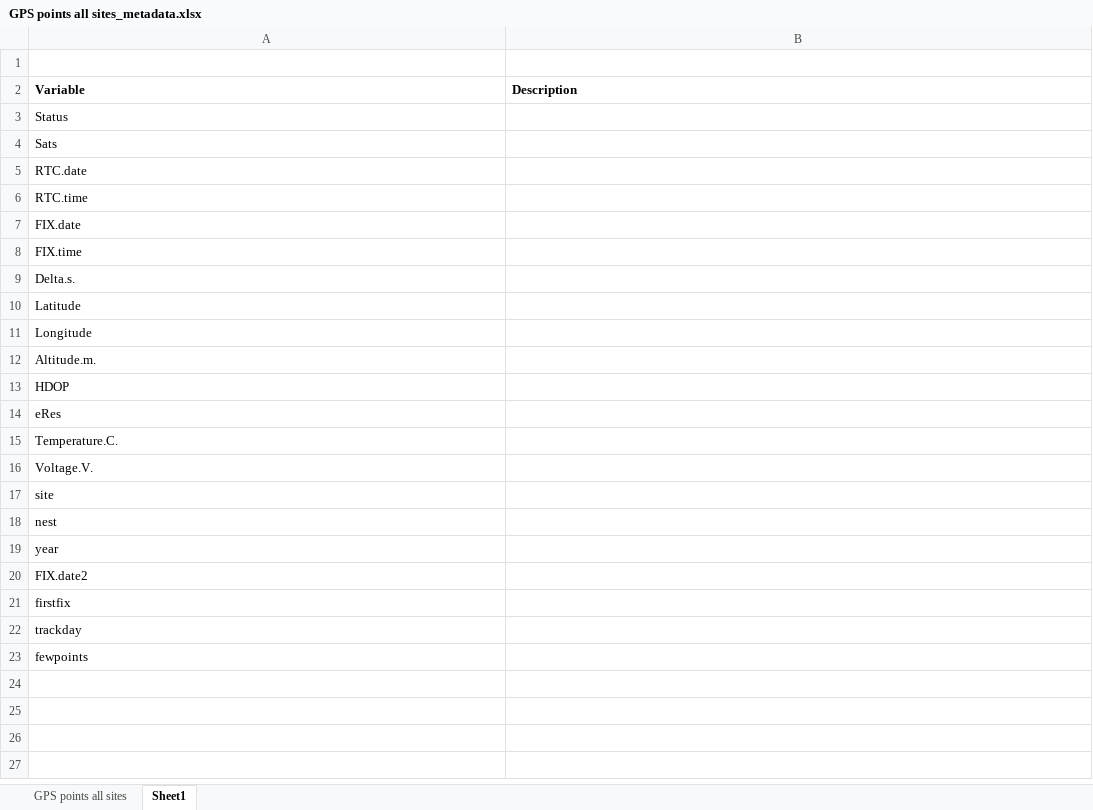
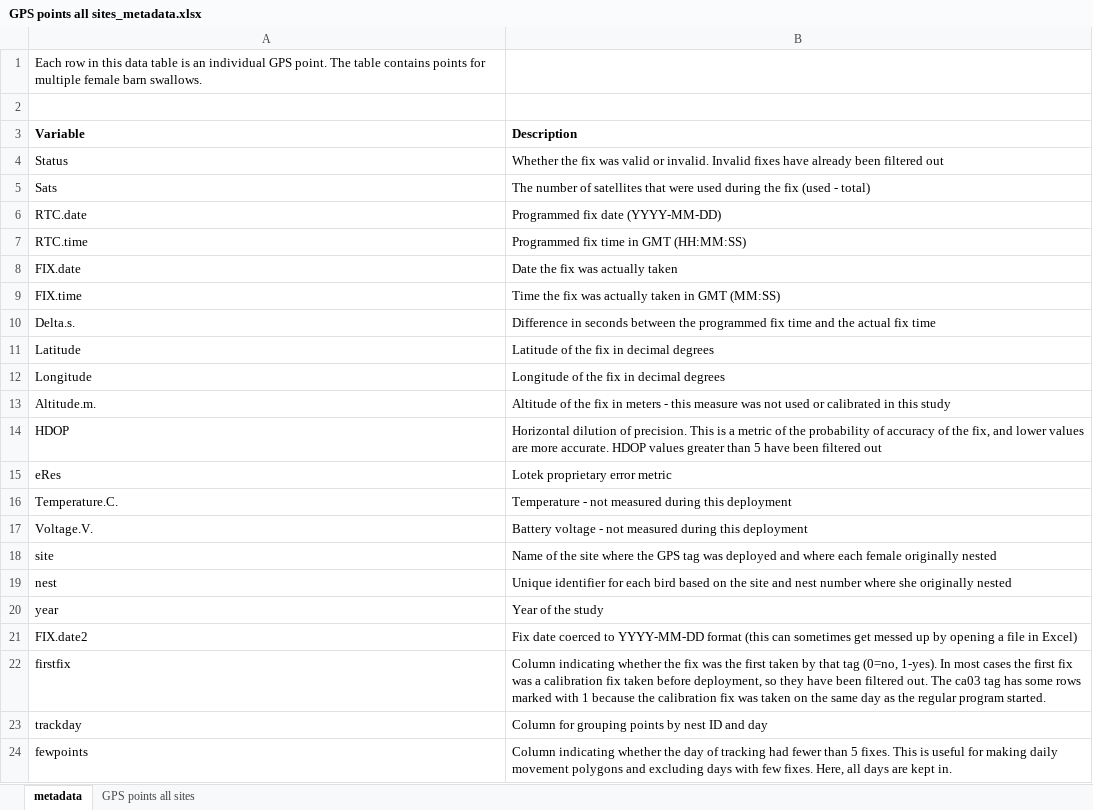
Before and after one commit to heatherkennyduddela/barn-swallow-gps, an Excel workbook: process-spatial-data/input-data/GPS points all sites_metadata.xlsx, sheet metadata, drawn as a sheet; values as stored, in another font and other column widths than the file's, no borders; addresses are those after the commit; the diff names each change by its address in the sheet, - before the commit and + after, or states it on an @@ line.

```diff
--- a/process-spatial-data/input-data/GPS points all sites_metadata.xlsx (sheet metadata)
+++ b/process-spatial-data/input-data/GPS points all sites_metadata.xlsx (sheet metadata)
-sheet tab: Sheet1
+sheet tab: metadata
@@ sheet tab order changed: metadata | GPS points all sites @@
+row 1: Each row in this data table is an individual GPS point. The table contains points for multiple female barn swallows.
-B4 (Description): (empty)
+B4 (Description): Whether the fix was valid or invalid. Invalid fixes have already been filtered out
-B5 (Description): (empty)
+B5 (Description): The number of satellites that were used during the fix (used - total)
-B6 (Description): (empty)
+B6 (Description): Programmed fix date (YYYY-MM-DD)
-B7 (Description): (empty)
+B7 (Description): Programmed fix time in GMT (HH:MM:SS)
-B8 (Description): (empty)
+B8 (Description): Date the fix was actually taken
-B9 (Description): (empty)
+B9 (Description): Time the fix was actually taken in GMT (MM:SS)
-B10 (Description): (empty)
+B10 (Description): Difference in seconds between the programmed fix time and the actual fix time
-B11 (Description): (empty)
+B11 (Description): Latitude of the fix in decimal degrees
-B12 (Description): (empty)
+B12 (Description): Longitude of the fix in decimal degrees
-B13 (Description): (empty)
+B13 (Description): Altitude of the fix in meters - this measure was not used or calibrated in this study
-B14 (Description): (empty)
+B14 (Description): Horizontal dilution of precision. This is a metric of the probability of accuracy of the fix, and lower values are more accurate. HDOP values greater than 5 have been filtered out
-B15 (Description): (empty)
+B15 (Description): Lotek proprietary error metric
-B16 (Description): (empty)
+B16 (Description): Temperature - not measured during this deployment
-B17 (Description): (empty)
+B17 (Description): Battery voltage - not measured during this deployment
-B18 (Description): (empty)
+B18 (Description): Name of the site where the GPS tag was deployed and where each female originally nested
-B19 (Description): (empty)
+B19 (Description): Unique identifier for each bird based on the site and nest number where she originally nested
-B20 (Description): (empty)
+B20 (Description): Year of the study
-B21 (Description): (empty)
+B21 (Description): Fix date coerced to YYYY-MM-DD format (this can sometimes get messed up by opening a file in Excel)
-B22 (Description): (empty)
+B22 (Description): Column indicating whether the fix was the first taken by that tag (0=no, 1-yes). In most cases the first fix was a calibration fix taken before deployment, so they have been filtered out. The ca03 tag has some rows marked with 1 because the calibration fix was taken on the same day as the regular program started.
-B23 (Description): (empty)
+B23 (Description): Column for grouping points by nest ID and day
-B24 (Description): (empty)
+B24 (Description): Column indicating whether the day of tracking had fewer than 5 fixes. This is useful for making daily movement polygons and excluding days with few fixes. Here, all days are kept in.
```
Also changed, not shown: sheet GPS points all sites, 2 other files.
